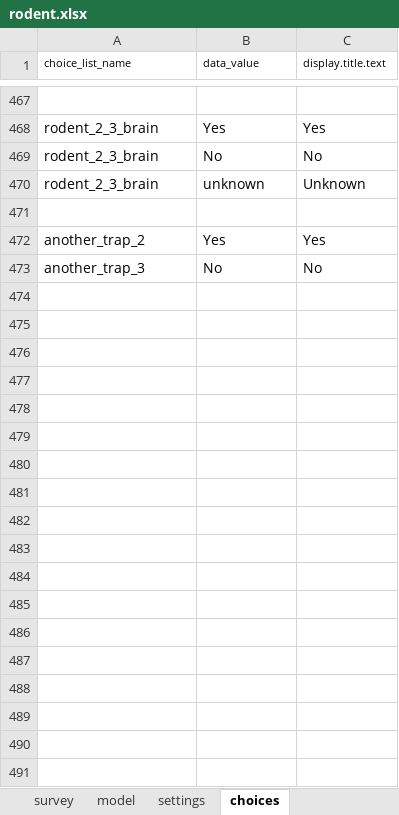
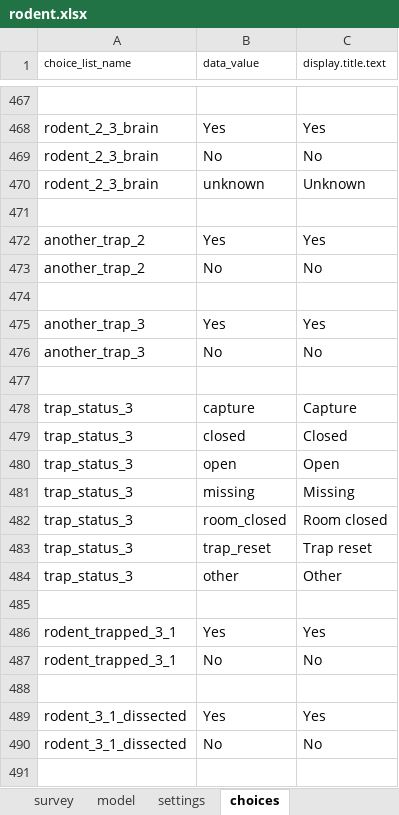
Before and after one commit to c-h-a-r-l-i-e/odk-x-tools, an Excel workbook: app/designerFiles/app/config/tables/rodent/forms/rodent/rodent.xlsx, sheet choices, drawn as a sheet; only a part is shown, gaps mark what is left out; values as stored, in another font and other column widths than the file's, no borders; the diff covers the shown part only; the diff names each change by its address in the sheet, - before the commit and + after, or states it on an @@ line.

```diff
--- a/app/designerFiles/app/config/tables/rodent/forms/rodent/rodent.xlsx (sheet choices)
+++ b/app/designerFiles/app/config/tables/rodent/forms/rodent/rodent.xlsx (sheet choices)
+row 473: another_trap_2 | No | No
+row 474: (empty)
+row 475: another_trap_3 | Yes | Yes
+row 477: (empty)
+row 478: trap_status_3 | capture | Capture
+row 479: trap_status_3 | closed | Closed
+row 480: trap_status_3 | open | Open
+row 481: trap_status_3 | missing | Missing
+row 482: trap_status_3 | room_closed | Room closed
+row 483: trap_status_3 | trap_reset | Trap reset
+row 484: trap_status_3 | other | Other
+row 485: (empty)
+row 486: rodent_trapped_3_1 | Yes | Yes
+row 487: rodent_trapped_3_1 | No | No
+row 488: (empty)
+row 489: rodent_3_1_dissected | Yes | Yes
+row 490: rodent_3_1_dissected | No | No
+row 491: (empty)
```
Also changed, not shown: other rows of this sheet, sheet survey, sheet settings, app/designerFiles/app/config/tables/household/forms/household/household.xlsx, app/designerFiles/app/config/tables/person/forms/person/person.xlsx, 14 other files.
